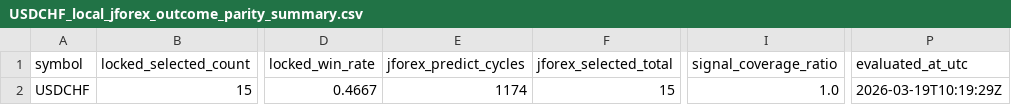
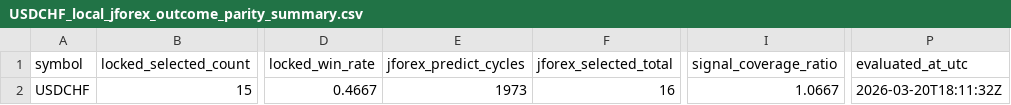
Before and after one commit to jbus84/behemoth, a CSV file: data/analysis/backtest_reconcile/USDCHF_local_jforex_outcome_parity_summary.csv, drawn as a sheet; only a part is shown, gaps mark what is left out; the diff names each change by its address in the sheet, - before the commit and + after, or states it on an @@ line.

```diff
--- a/data/analysis/backtest_reconcile/USDCHF_local_jforex_outcome_parity_summary.csv
+++ b/data/analysis/backtest_reconcile/USDCHF_local_jforex_outcome_parity_summary.csv
-E2 (jforex_predict_cycles): 1174
+E2 (jforex_predict_cycles): 1973
-F2 (jforex_selected_total): 15
+F2 (jforex_selected_total): 16
-I2 (signal_coverage_ratio): 1.0
+I2 (signal_coverage_ratio): 1.0667
-P2 (evaluated_at_utc): 2026-03-19T10:19:29Z
+P2 (evaluated_at_utc): 2026-03-20T18:11:32Z
```
Also changed, not shown: data/analysis/backtest_reconcile/USDCAD_local_jforex_outcome_parity_summary.csv, data/analysis/backtest_reconcile/jforex_outcome_parity_summary.csv, 11 other files.
